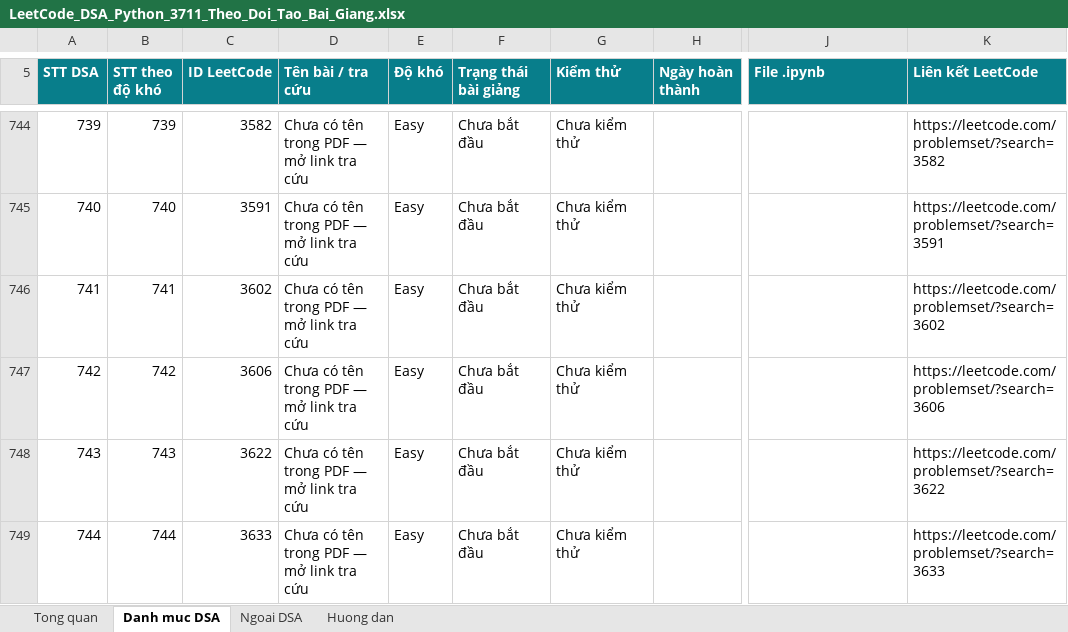
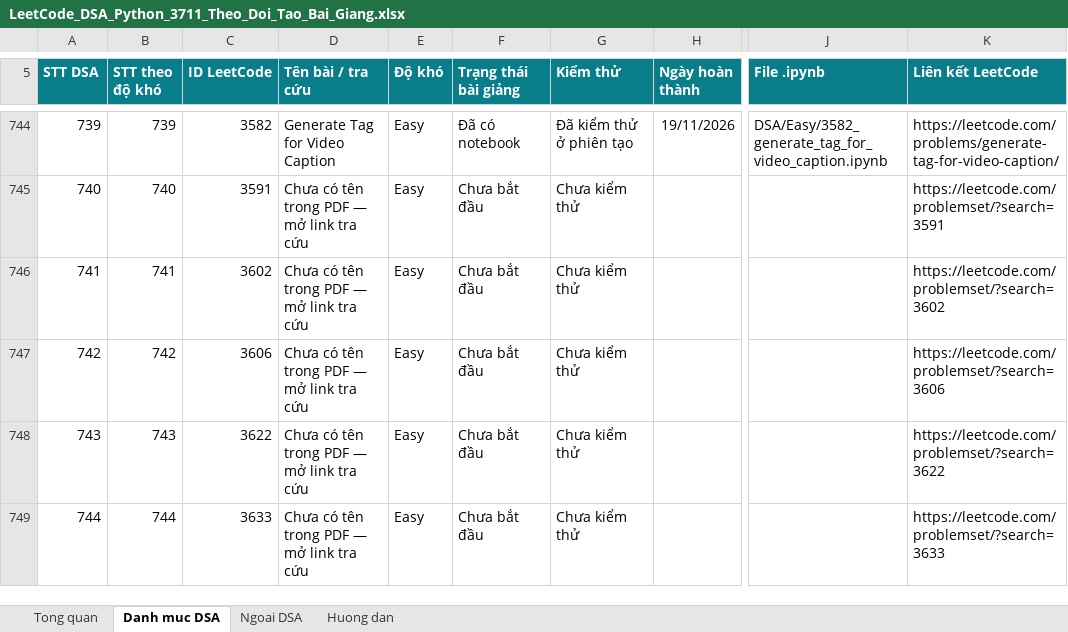
Before and after one commit to lhaochen118-ship-it/LeetCode, an Excel workbook: LeetCode_DSA_Python_3711_Theo_Doi_Tao_Bai_Giang.xlsx, sheet Danh muc DSA, drawn as a sheet; only a part is shown, gaps mark what is left out; values as stored, in another font and other column widths than the file's, no borders; conditional formats and table styles not drawn; the diff covers the shown part only; the diff names each change by its address in the sheet, - before the commit and + after, or states it on an @@ line.

```diff
--- a/LeetCode_DSA_Python_3711_Theo_Doi_Tao_Bai_Giang.xlsx (sheet Danh muc DSA)
+++ b/LeetCode_DSA_Python_3711_Theo_Doi_Tao_Bai_Giang.xlsx (sheet Danh muc DSA)
-D744 (Tên bài / tra cứu): Chưa có tên trong PDF — mở link tra cứu
+D744 (Tên bài / tra cứu): Generate Tag for Video Caption
-F744 (Trạng thái bài giảng): Chưa bắt đầu
+F744 (Trạng thái bài giảng): Đã có notebook
-G744 (Kiểm thử): Chưa kiểm thử
+G744 (Kiểm thử): Đã kiểm thử ở phiên tạo
-H744 (Ngày hoàn thành): (empty)
+H744 (Ngày hoàn thành): 19/11/2026
-J744 (File .ipynb): (empty)
+J744 (File .ipynb): DSA/Easy/3582_generate_tag_for_video_caption.ipynb
-K744 (Liên kết LeetCode): https://leetcode.com/problemset/?search=3582
+K744 (Liên kết LeetCode): https://leetcode.com/problems/generate-tag-for-video-caption/
```
Also changed, not shown: 114 edited cells elsewhere in this sheet, 7 other files.
